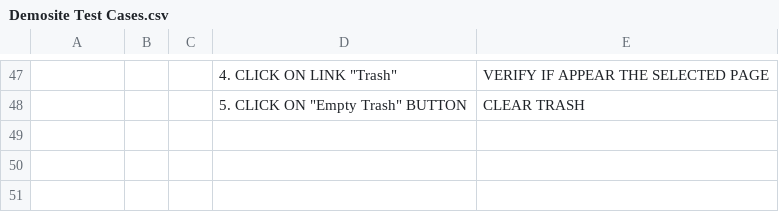
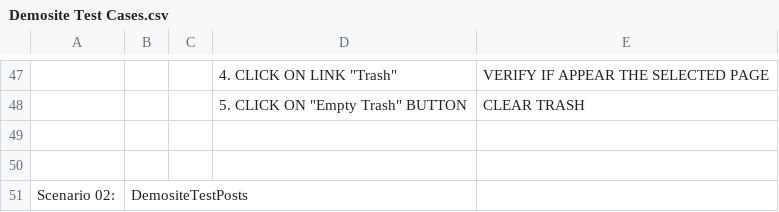
Before and after one commit to marcelomilera/DemositeTest, a CSV file: Demosite Test Cases.csv, drawn as a sheet; only a part is shown, gaps mark what is left out; the diff names each change by its address in the sheet, - before the commit and + after, or states it on an @@ line.

Commit message:
Update Demosite Test Cases.csv

```diff
--- a/Demosite Test Cases.csv
+++ b/Demosite Test Cases.csv
+row 49: (empty)
+row 50: (empty)
+row 51: Scenario 02: | DemositeTestPosts
```
